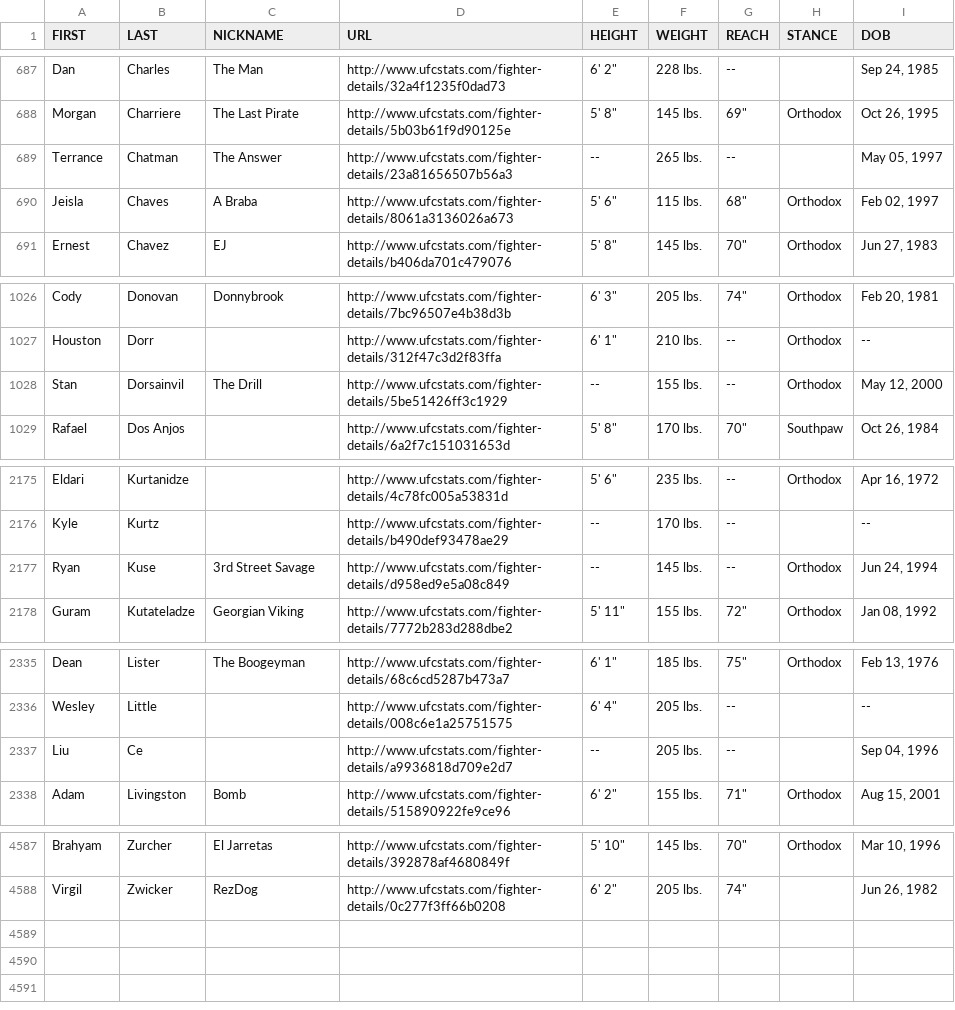
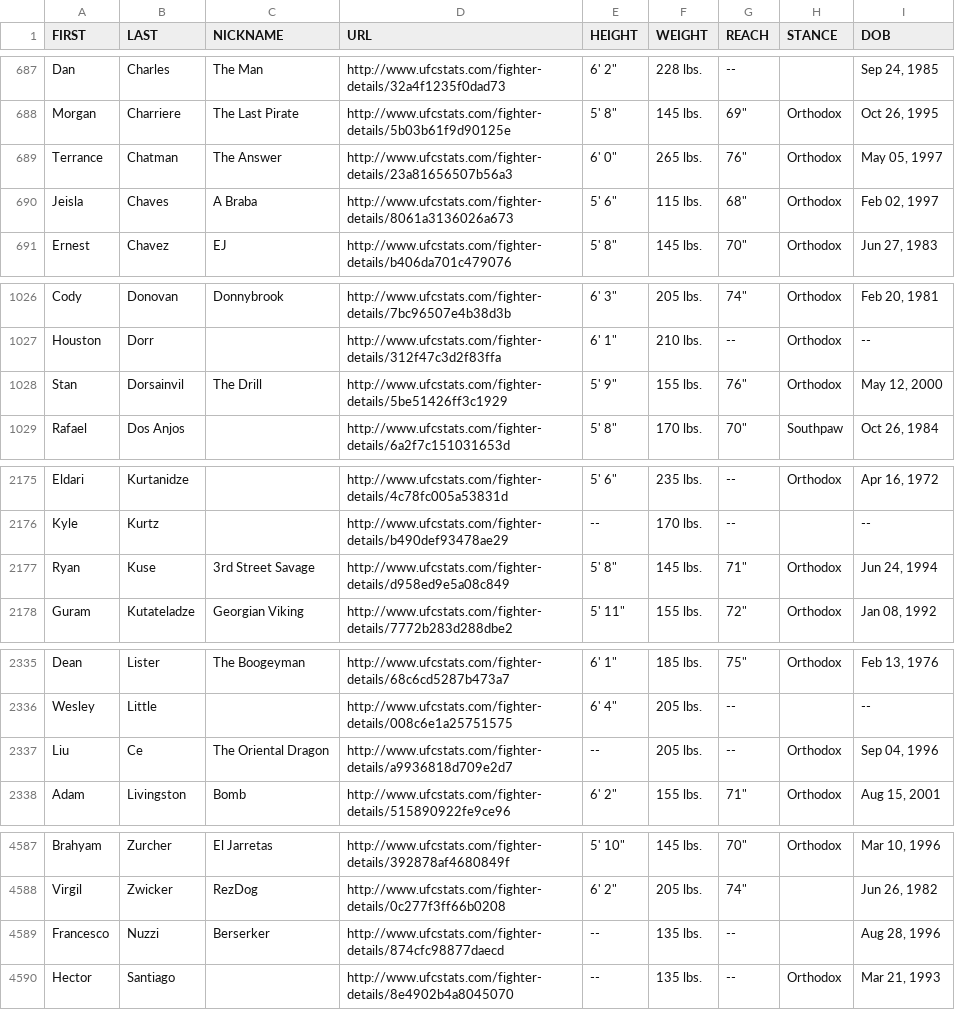
Before and after one commit to sockybobocky/ufc-data, a CSV file: ufc_fighter_details.csv, drawn as a sheet; only a part is shown, gaps mark what is left out; the diff covers the shown part only.

```diff
--- a/ufc_fighter_details.csv
+++ b/ufc_fighter_details.csv
@@ -688,3 +688,3 @@ Dan,Charles,The Man,http://www.ufcstats.com/fighter-details/32a4f1235f0dad73,"6'
 Morgan,Charriere,The Last Pirate,http://www.ufcstats.com/fighter-details/5b03b61f9d90125e,"5' 8""",145 lbs.,"69""",Orthodox,"Oct 26, 1995"
-Terrance,Chatman,The Answer,http://www.ufcstats.com/fighter-details/23a81656507b56a3,--,265 lbs.,--,,"May 05, 1997"
+Terrance,Chatman,The Answer,http://www.ufcstats.com/fighter-details/23a81656507b56a3,"6' 0""",265 lbs.,"76""",Orthodox,"May 05, 1997"
 Jeisla,Chaves,A Braba,http://www.ufcstats.com/fighter-details/8061a3136026a673,"5' 6""",115 lbs.,"68""",Orthodox,"Feb 02, 1997"
@@ -1027,3 +1027,3 @@ Cody,Donovan,Donnybrook,http://www.ufcstats.com/fighter-details/7bc96507e4b38d3b
 Houston,Dorr,,http://www.ufcstats.com/fighter-details/312f47c3d2f83ffa,"6' 1""",210 lbs.,--,Orthodox,--
-Stan,Dorsainvil,The Drill,http://www.ufcstats.com/fighter-details/5be51426ff3c1929,--,155 lbs.,--,Orthodox,"May 12, 2000"
+Stan,Dorsainvil,The Drill,http://www.ufcstats.com/fighter-details/5be51426ff3c1929,"5' 9""",155 lbs.,"76""",Orthodox,"May 12, 2000"
 Rafael,Dos Anjos,,http://www.ufcstats.com/fighter-details/6a2f7c151031653d,"5' 8""",170 lbs.,"70""",Southpaw,"Oct 26, 1984"
@@ -2176,3 +2176,3 @@ Eldari,Kurtanidze,,http://www.ufcstats.com/fighter-details/4c78fc005a53831d,"5'
 Kyle,Kurtz,,http://www.ufcstats.com/fighter-details/b490def93478ae29,--,170 lbs.,--,,--
-Ryan,Kuse,3rd Street Savage,http://www.ufcstats.com/fighter-details/d958ed9e5a08c849,--,145 lbs.,--,Orthodox,"Jun 24, 1994"
+Ryan,Kuse,3rd Street Savage,http://www.ufcstats.com/fighter-details/d958ed9e5a08c849,"5' 8""",145 lbs.,"71""",Orthodox,"Jun 24, 1994"
 Guram,Kutateladze,Georgian Viking,http://www.ufcstats.com/fighter-details/7772b283d288dbe2,"5' 11""",155 lbs.,"72""",Orthodox,"Jan 08, 1992"
@@ -2336,3 +2336,3 @@ Dean,Lister,The Boogeyman,http://www.ufcstats.com/fighter-details/68c6cd5287b473
 Wesley,Little,,http://www.ufcstats.com/fighter-details/008c6e1a25751575,"6' 4""",205 lbs.,--,,--
-Liu,Ce,,http://www.ufcstats.com/fighter-details/a9936818d709e2d7,--,205 lbs.,--,,"Sep 04, 1996"
+Liu,Ce,The Oriental Dragon,http://www.ufcstats.com/fighter-details/a9936818d709e2d7,--,205 lbs.,--,Orthodox,"Sep 04, 1996"
 Adam,Livingston,Bomb,http://www.ufcstats.com/fighter-details/515890922fe9ce96,"6' 2""",155 lbs.,"71""",Orthodox,"Aug 15, 2001"
@@ -4588 +4588,3 @@ Brahyam,Zurcher,El Jarretas,http://www.ufcstats.com/fighter-details/392878af4680
 Virgil,Zwicker,RezDog,http://www.ufcstats.com/fighter-details/0c277f3ff66b0208,"6' 2""",205 lbs.,"74""",,"Jun 26, 1982"
+Francesco,Nuzzi,Berserker,http://www.ufcstats.com/fighter-details/874cfc98877daecd,--,135 lbs.,--,,"Aug 28, 1996"
+Hector,Santiago,,http://www.ufcstats.com/fighter-details/8e4902b4a8045070,--,135 lbs.,--,Orthodox,"Mar 21, 1993"
```
Also changed, not shown: 4 edited cells elsewhere in this file, ufc_betting_odds.csv, ufc_fighter_profiles.csv, 6 other files.
